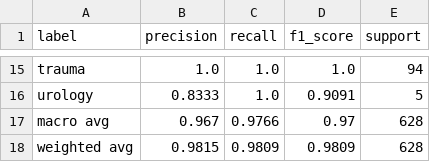
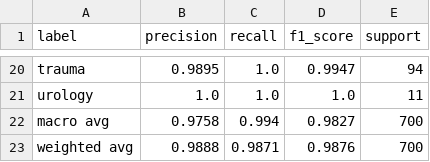
Before and after one commit to ironlife827-boop/gangwon-emergency-hospital-guide, a CSV file: data/processed/model_evaluation/symptom_group_best_model_classification_report.csv, drawn as a sheet; only a part is shown, gaps mark what is left out; addresses are those after the commit; the diff covers the shown part only; the diff names each change by its address in the sheet, - before the commit and + after, or states it on an @@ line.

```diff
--- a/data/processed/model_evaluation/symptom_group_best_model_classification_report.csv
+++ b/data/processed/model_evaluation/symptom_group_best_model_classification_report.csv
-B20 (precision): 1.0
+B20 (precision): 0.9895
-D20 (f1_score): 1.0
+D20 (f1_score): 0.9947
-B21 (precision): 0.8333
+B21 (precision): 1.0
-D21 (f1_score): 0.9091
+D21 (f1_score): 1.0
-E21 (support): 5
+E21 (support): 11
-B22 (precision): 0.967
+B22 (precision): 0.9758
-C22 (recall): 0.9766
+C22 (recall): 0.994
-D22 (f1_score): 0.97
+D22 (f1_score): 0.9827
-E22:E23 (support): 628
+E22:E23 (support): 700
-B23 (precision): 0.9815
+B23 (precision): 0.9888
-C23 (recall): 0.9809
+C23 (recall): 0.9871
-D23 (f1_score): 0.9809
+D23 (f1_score): 0.9876
```
Also changed, not shown: 5 added rows and 27 edited cells elsewhere in this file, data/processed/model_evaluation/department_best_model_classification_report.csv, data/processed/model_evaluation/model_comparison_summary.csv, 11 other files.
